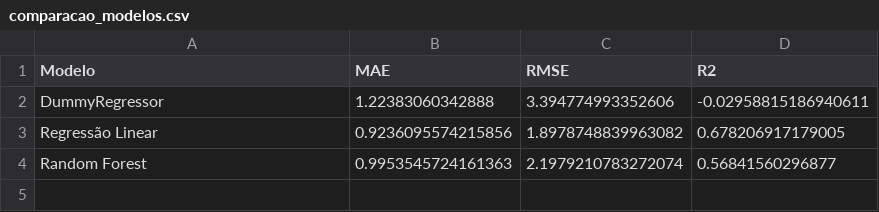
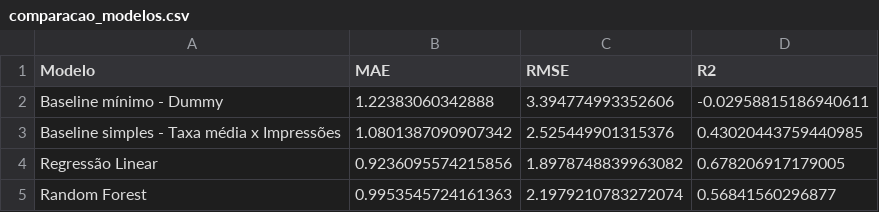
Before and after one commit to VictorGarcia25/ibmecPCDV20261_victor_lucas_beatriz_ravi, a CSV file: reports/tables/comparacao_modelos.csv, drawn as a sheet.

Commit message:
Nova  POC com novo baseline e comparacao de modelos

```diff
--- a/reports/tables/comparacao_modelos.csv
+++ b/reports/tables/comparacao_modelos.csv
@@ -1,3 +1,4 @@
 Modelo,MAE,RMSE,R2
-DummyRegressor,1.22383060342888,3.394774993352606,-0.02958815186940611
+Baseline mínimo - Dummy,1.22383060342888,3.394774993352606,-0.02958815186940611
+Baseline simples - Taxa média x Impressões,1.0801387090907342,2.525449901315376,0.43020443759440985
 Regressão Linear,0.9236095574215856,1.8978748839963082,0.678206917179005
```
Also changed, not shown: 7 other files.
